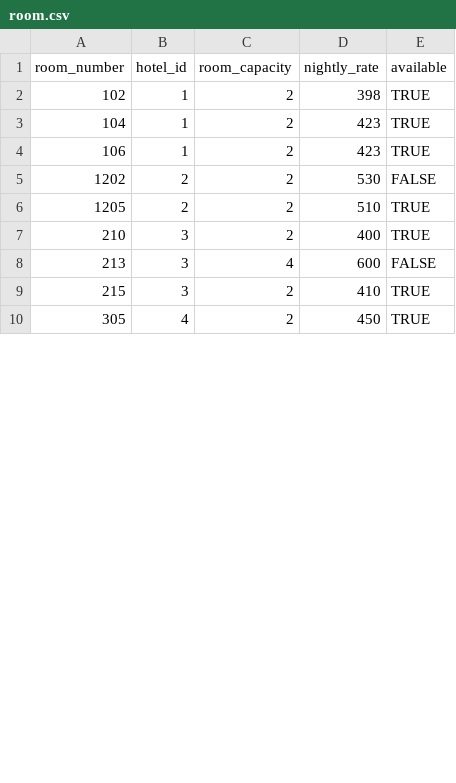
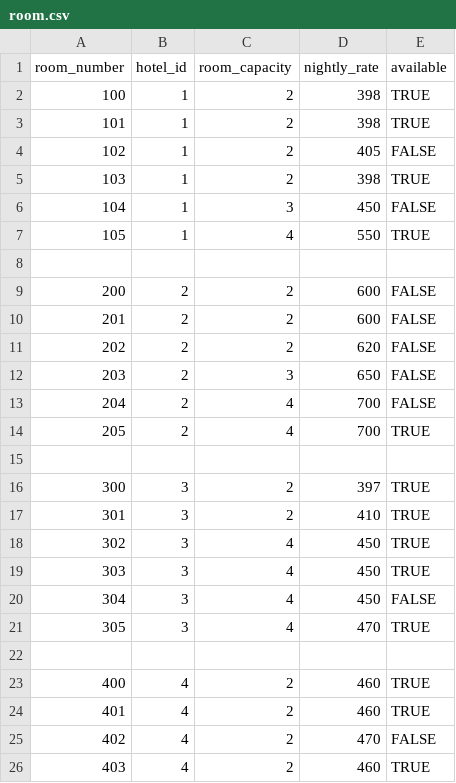
Before and after one commit to qianxuege/67262project, a CSV file: data/room.csv, drawn as a sheet; only a part is shown; the diff covers the shown part only.

Commit message:
updated hotel and rooms data

```diff
--- a/data/room.csv
+++ b/data/room.csv
@@ -1,10 +1,26 @@
 room_number, hotel_id, room_capacity, nightly_rate, available
-102, 1, 2, 398, TRUE
-104, 1, 2, 423, TRUE
-106, 1, 2, 423, TRUE
-1202, 2, 2, 530, FALSE
-1205, 2, 2, 510, TRUE
-210, 3, 2, 400, TRUE
-213, 3, 4, 600, FALSE
-215, 3, 2, 410, TRUE
-305, 4, 2, 450, TRUE
+100, 1, 2, 398, TRUE
+101, 1, 2, 398, TRUE
+102, 1, 2, 405, FALSE
+103, 1, 2, 398, TRUE
+104, 1, 3, 450, FALSE
+105, 1, 4, 550, TRUE
+
+200, 2, 2, 600, FALSE
+201, 2, 2, 600, FALSE
+202, 2, 2, 620, FALSE
+203, 2, 3, 650, FALSE
+204, 2, 4, 700, FALSE
+205, 2, 4, 700, TRUE
+
+300, 3, 2, 397, TRUE
+301, 3, 2, 410, TRUE
+302, 3, 4, 450, TRUE
+303, 3, 4, 450, TRUE
+304, 3, 4, 450, FALSE
+305, 3, 4, 470, TRUE
+
+400, 4, 2, 460, TRUE
+401, 4, 2, 460, TRUE
+402, 4, 2, 470, FALSE
+403, 4, 2, 460, TRUE
```
Also changed, not shown: 7 added rows, 1 removed row and 4 edited cells elsewhere in this file, data/hotel.csv.
